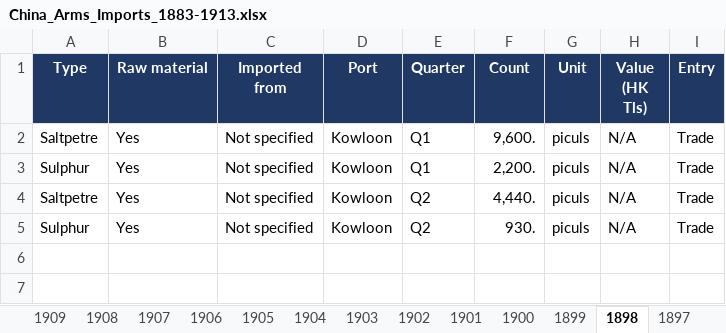
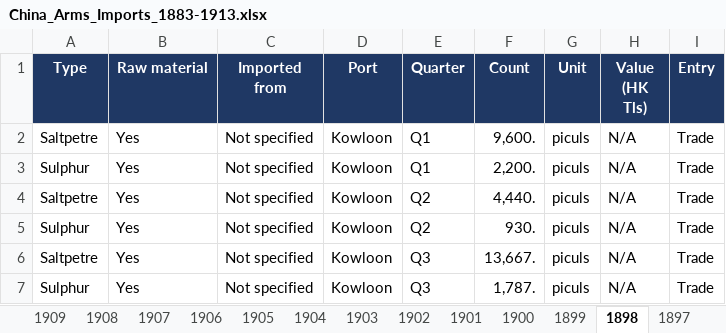
Before and after one commit to hinsonyuen/PATH-Hinson-Work-, an Excel workbook: china/workbooks/China_Arms_Imports_1883-1913.xlsx, sheet 1898, drawn as a sheet; values as stored, in another font and other column widths than the file's, no borders; the diff names each change by its address in the sheet, - before the commit and + after, or states it on an @@ line.

```diff
--- a/china/workbooks/China_Arms_Imports_1883-1913.xlsx (sheet 1898)
+++ b/china/workbooks/China_Arms_Imports_1883-1913.xlsx (sheet 1898)
+row 6: Saltpetre | Yes | Not specified | Kowloon | Q3 | 13,667. | piculs | N/A | Trade
+row 7: Sulphur | Yes | Not specified | Kowloon | Q3 | 1,787. | piculs | N/A | Trade
```
Also changed, not shown: sheet Notes, sheet Coverage, china/workbooks/China_Arms_Exports_1883-1913.xlsx, 3 other files.
